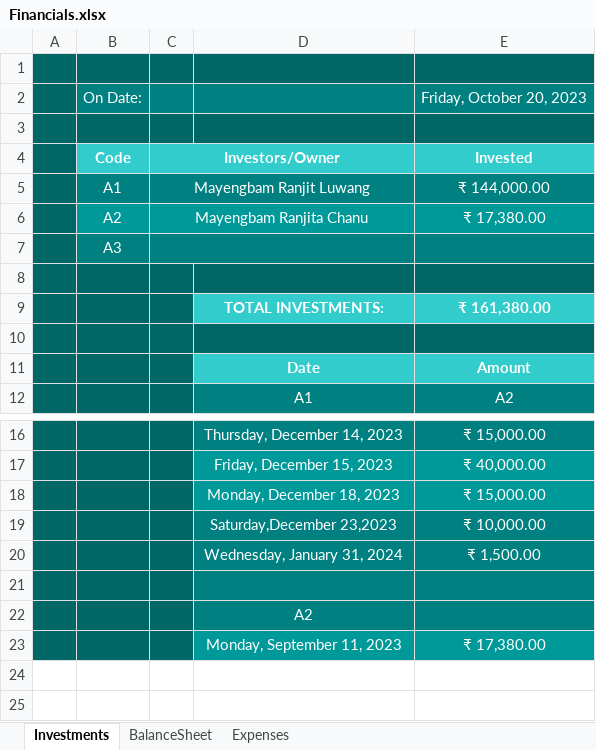
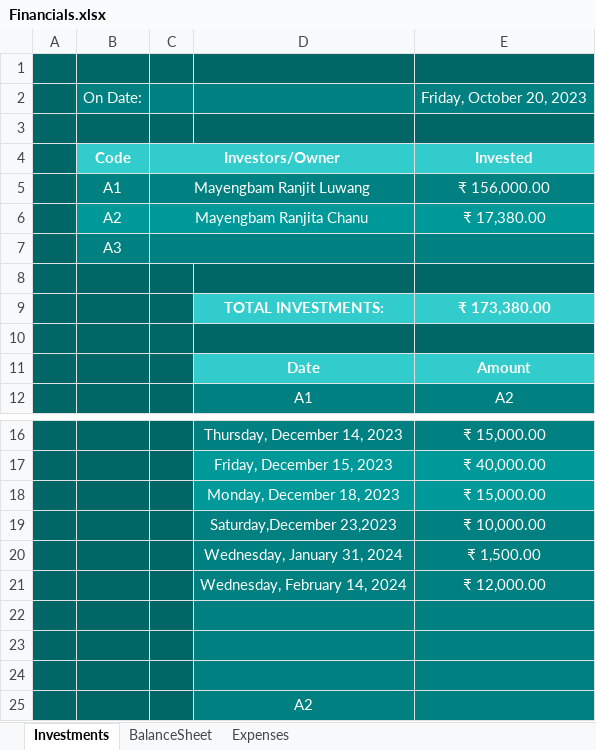
Before and after one commit to aboongm/tungfamFinance, an Excel workbook: Financials.xlsx, sheet Investments, drawn as a sheet; only a part is shown, gaps mark what is left out; the shorter side is filled out with more unchanged rows; values as stored, in another font and other column widths than the file's, no borders; the diff names each change by its address in the sheet, - before the commit and + after, or states it on an @@ line.

```diff
--- a/Financials.xlsx (sheet Investments)
+++ b/Financials.xlsx (sheet Investments)
-E5: ₹ 144,000.00
+E5: ₹ 156,000.00
-E9: ₹ 161,380.00
+E9: ₹ 173,380.00
+row 21:  |  |  | Wednesday, February 14, 2024 | ₹ 12,000.00
+row 22: (empty)
+row 23: (empty)
```
Also changed, not shown: formulas that keep their value, LoanOfficer-A/2023/11 Moirangthem Naobi.xlsx, LoanOfficer-A/2023/27 Thongram Rambhabati.xlsx, 36 other files.
